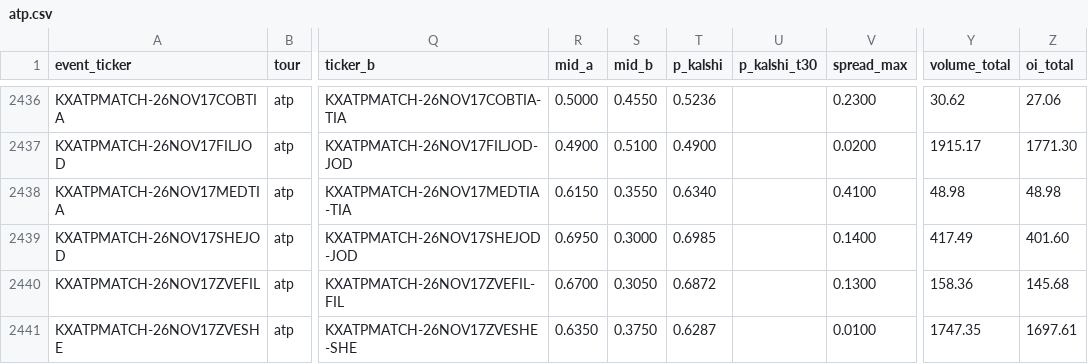
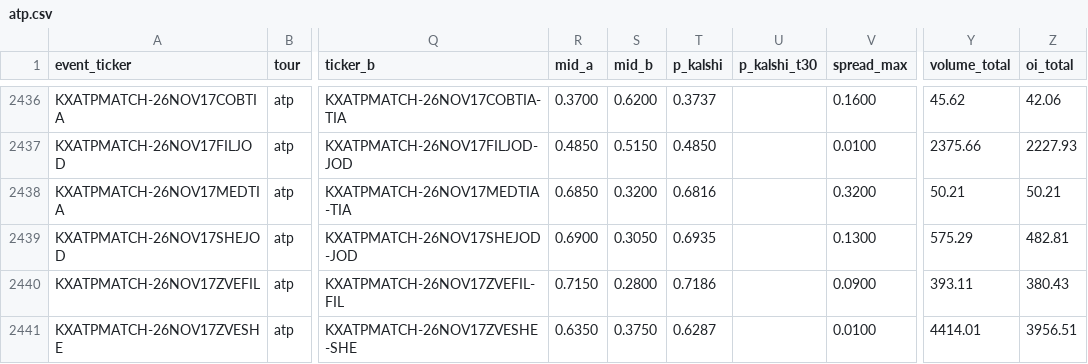
Before and after one commit to ARJUNVARMA2000/tennis-elo, a CSV file: tennis_model/data/kalshi_ledger/atp.csv, drawn as a sheet; only a part is shown, gaps mark what is left out; the diff covers the shown part only; the diff names each change by its address in the sheet, - before the commit and + after, or states it on an @@ line.

```diff
--- a/tennis_model/data/kalshi_ledger/atp.csv
+++ b/tennis_model/data/kalshi_ledger/atp.csv
-R2436 (mid_a): 0.5000
+R2436 (mid_a): 0.3700
-S2436 (mid_b): 0.4550
+S2436 (mid_b): 0.6200
-T2436 (p_kalshi): 0.5236
+T2436 (p_kalshi): 0.3737
-V2436 (spread_max): 0.2300
+V2436 (spread_max): 0.1600
-Y2436 (volume_total): 30.62
+Y2436 (volume_total): 45.62
-Z2436 (oi_total): 27.06
+Z2436 (oi_total): 42.06
-R2437 (mid_a): 0.4900
+R2437 (mid_a): 0.4850
-S2437 (mid_b): 0.5100
+S2437 (mid_b): 0.5150
-T2437 (p_kalshi): 0.4900
+T2437 (p_kalshi): 0.4850
-V2437 (spread_max): 0.0200
+V2437 (spread_max): 0.0100
-Y2437 (volume_total): 1915.17
+Y2437 (volume_total): 2375.66
-Z2437 (oi_total): 1771.30
+Z2437 (oi_total): 2227.93
-R2438 (mid_a): 0.6150
+R2438 (mid_a): 0.6850
-S2438 (mid_b): 0.3550
+S2438 (mid_b): 0.3200
-T2438 (p_kalshi): 0.6340
+T2438 (p_kalshi): 0.6816
-V2438 (spread_max): 0.4100
+V2438 (spread_max): 0.3200
-Y2438 (volume_total): 48.98
+Y2438 (volume_total): 50.21
-Z2438 (oi_total): 48.98
+Z2438 (oi_total): 50.21
-R2439 (mid_a): 0.6950
+R2439 (mid_a): 0.6900
-S2439 (mid_b): 0.3000
+S2439 (mid_b): 0.3050
-T2439 (p_kalshi): 0.6985
+T2439 (p_kalshi): 0.6935
-V2439 (spread_max): 0.1400
+V2439 (spread_max): 0.1300
-Y2439 (volume_total): 417.49
+Y2439 (volume_total): 575.29
-Z2439 (oi_total): 401.60
+Z2439 (oi_total): 482.81
-R2440 (mid_a): 0.6700
+R2440 (mid_a): 0.7150
-S2440 (mid_b): 0.3050
+S2440 (mid_b): 0.2800
-T2440 (p_kalshi): 0.6872
+T2440 (p_kalshi): 0.7186
-V2440 (spread_max): 0.1300
+V2440 (spread_max): 0.0900
-Y2440 (volume_total): 158.36
+Y2440 (volume_total): 393.11
-Z2440 (oi_total): 145.68
+Z2440 (oi_total): 380.43
-Y2441 (volume_total): 1747.35
+Y2441 (volume_total): 4414.01
-Z2441 (oi_total): 1697.61
+Z2441 (oi_total): 3956.51
```
Also changed, not shown: 33 edited cells elsewhere in this file, tennis_model/data/kalshi_ledger/wta.csv, 3 other files.
